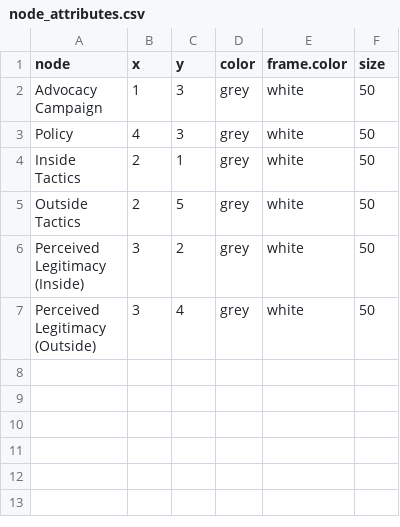
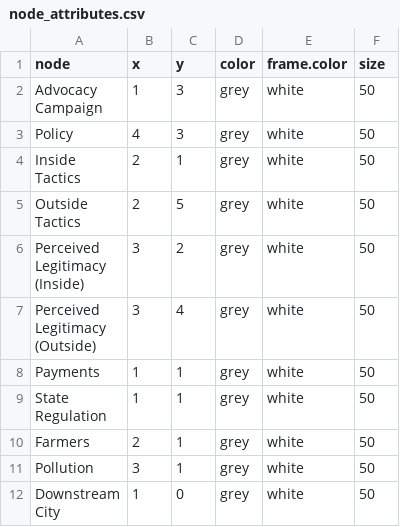
Before and after one commit to judgelord/dags, a CSV file: node_attributes.csv, drawn as a sheet.

```diff
--- a/node_attributes.csv
+++ b/node_attributes.csv
@@ -14 +14,8 @@ Legitimacy
 (Outside)",3,4,grey,white,50
+Payments,1,1,grey,white,50
+"State
+Regulation",1,1,grey,white,50
+Farmers,2,1,grey,white,50
+Pollution,3,1,grey,white,50
+"Downstream
+City",1,0,grey,white,50
```
Also changed, not shown: edges.csv, 20 other files.
